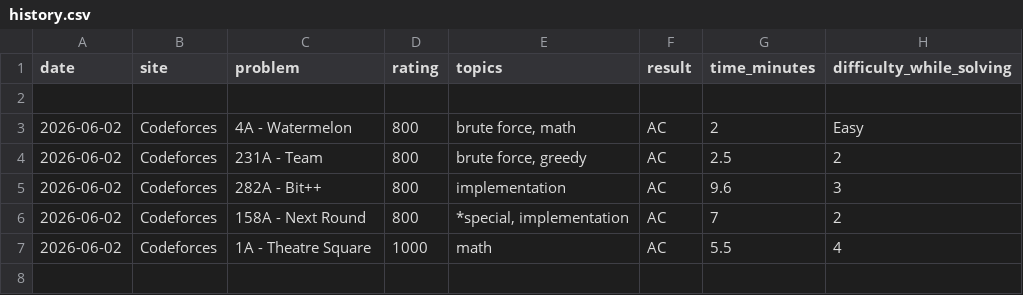
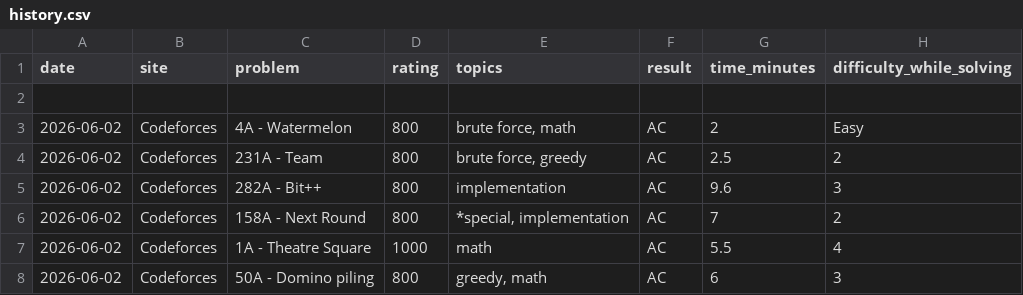
Before and after one commit to Somrat10369/Codeforces, a CSV file: Trackers/history.csv, drawn as a sheet; the diff names each change by its address in the sheet, - before the commit and + after, or states it on an @@ line.

Commit message:
Automated log: Added single solved CP problem

```diff
--- a/Trackers/history.csv
+++ b/Trackers/history.csv
+row 8: 2026-06-02 | Codeforces | 50A - Domino piling | 800 | greedy, math | AC | 6 | 3
```
